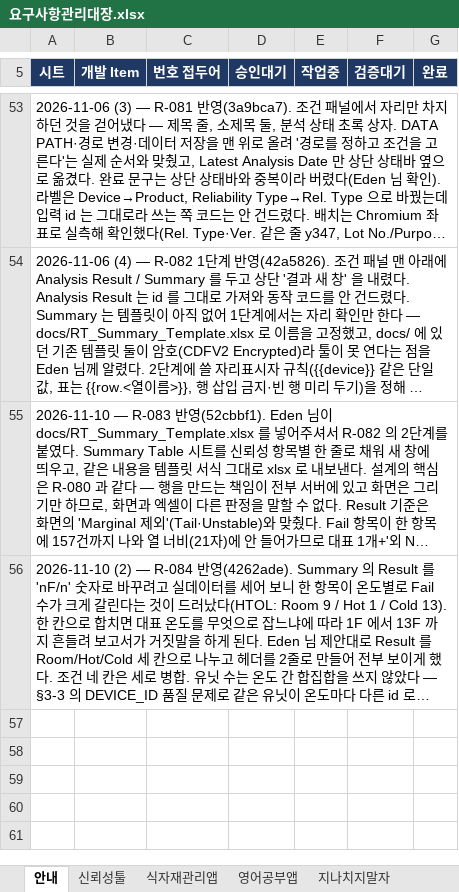
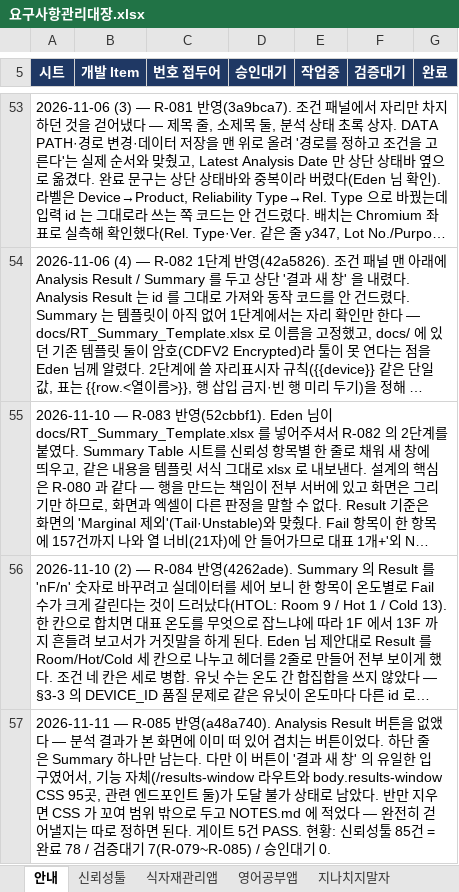
Before and after one commit to hyuck30401-coder/automation, an Excel workbook: docs/요구사항관리대장.xlsx, sheet 안내, drawn as a sheet; only a part is shown, gaps mark what is left out; long unchanged cells end in …; values as stored, in another font and other column widths than the file's, no borders; the diff names each change by its address in the sheet, - before the commit and + after, or states it on an @@ line.

```diff
--- a/docs/요구사항관리대장.xlsx (sheet 안내)
+++ b/docs/요구사항관리대장.xlsx (sheet 안내)
+row 57: 2026-11-11 — R-085 반영(a48a740). Analysis Result 버튼을 없앴다 — 분석 결과가 본 화면에 이미 떠 있어 겹치는 버튼이었다. 하단 줄은 Summary 하나만 남는다. 다만 이 버튼이 '결과 새 창' 의 유일한 입구였어서, 기능 자체(/results-window 라우트와 body.results-window CSS 95곳, 관련 엔드포인트 둘)가 도달 불가 상태로 남았다. 반만 지우면 CSS 가 꼬여 범위 밖으로 두고 NOTES.md 에 적었다 — 완전히 걷어낼지는 따로 정하면 된다. 게이트 5건 PASS. 현황: 신뢰성툴 85건 = 완료 78 / 검증대기 7(R-079~R-085) / 승인대기 0.
```
Also changed, not shown: sheet 신뢰성툴.
